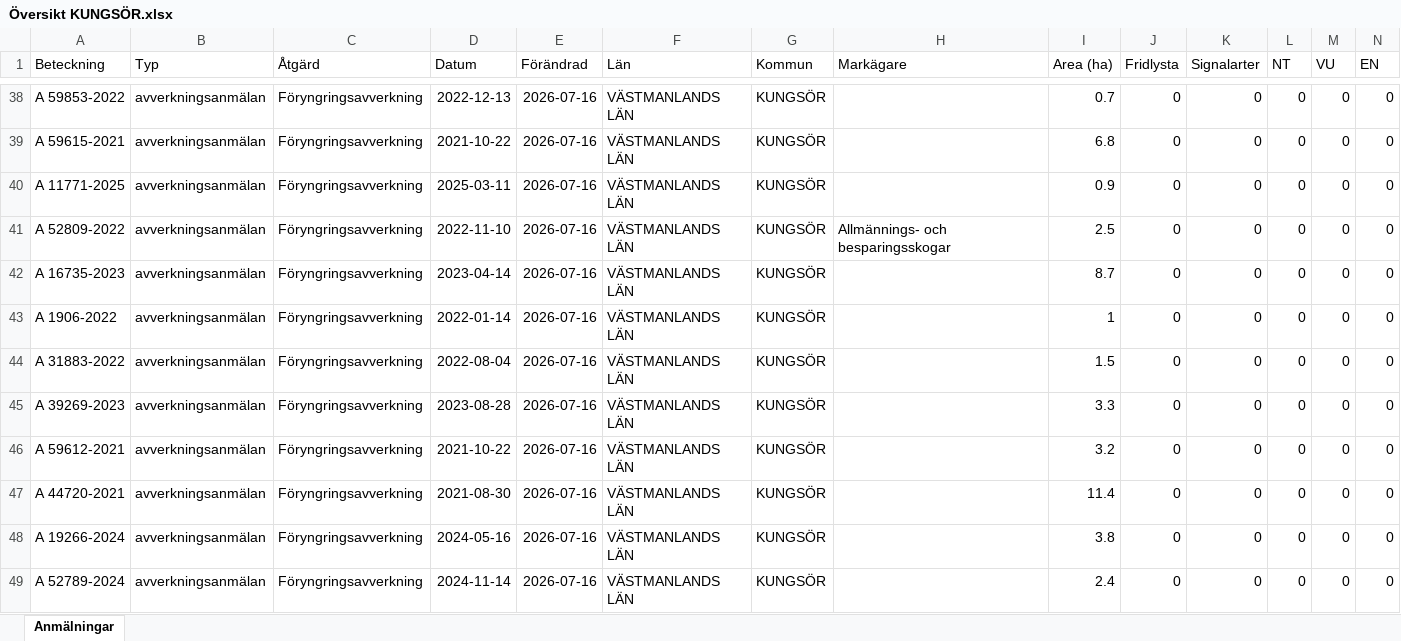
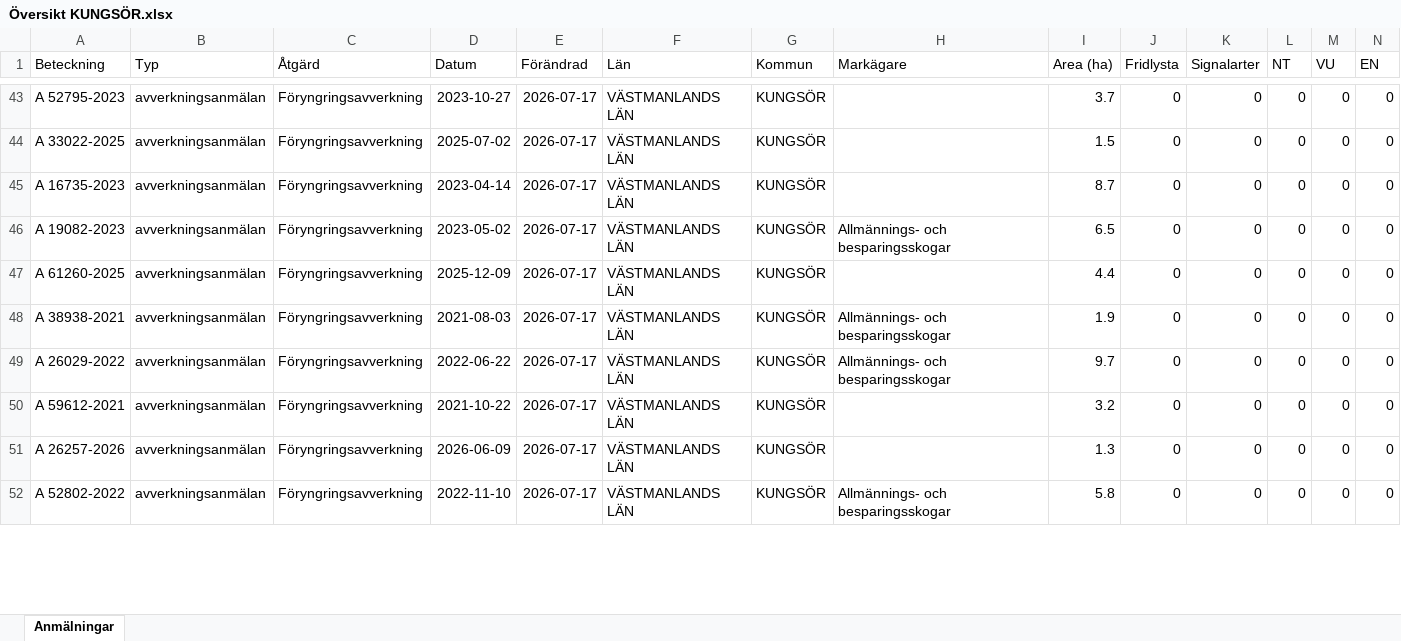
Before and after one commit to klasma/Logging_1960, an Excel workbook: Översikt KUNGSÖR.xlsx, sheet Anmälningar, drawn as a sheet; only a part is shown, gaps mark what is left out; values as stored, in another font and other column widths than the file's, no borders; removed rows and columns are numbered as before the commit, all else as after; rows hold the shown columns only; the diff covers the shown part only; the diff names each change by its address in the sheet, - before the commit and + after, or states it on an @@ line.

```diff
--- a/Översikt KUNGSÖR.xlsx (sheet Anmälningar)
+++ b/Översikt KUNGSÖR.xlsx (sheet Anmälningar)
-A43 (Beteckning): A 59853-2022
+A43 (Beteckning): A 52795-2023
-D43 (Datum): 2022-12-13
+D43 (Datum): 2023-10-27
-E43:E44 (Förändrad): 2026-07-16
+E43:E44 (Förändrad): 2026-07-17
-I43 (Area (ha)): 0.7
+I43 (Area (ha)): 3.7
-A44 (Beteckning): A 59615-2021
+A44 (Beteckning): A 33022-2025
-D44 (Datum): 2021-10-22
+D44 (Datum): 2025-07-02
-I44 (Area (ha)): 6.8
+I44 (Area (ha)): 1.5
-row 40: A 11771-2025 | avverkningsanmälan | Föryngringsavverkning | 2025-03-11 | 2026-07-16 | VÄSTMANLANDS LÄN | KUNGSÖR |  | 0.9 | 0 | 0 | 0 | 0 | 0
-row 41: A 52809-2022 | avverkningsanmälan | Föryngringsavverkning | 2022-11-10 | 2026-07-16 | VÄSTMANLANDS LÄN | KUNGSÖR | Allmännings- och besparingsskogar | 2.5 | 0 | 0 | 0 | 0 | 0
-E45 (Förändrad): 2026-07-16
+E45 (Förändrad): 2026-07-17
+row 46: A 19082-2023 | avverkningsanmälan | Föryngringsavverkning | 2023-05-02 | 2026-07-17 | VÄSTMANLANDS LÄN | KUNGSÖR | Allmännings- och besparingsskogar | 6.5 | 0 | 0 | 0 | 0 | 0
-A47 (Beteckning): A 1906-2022
+A47 (Beteckning): A 61260-2025
-D47 (Datum): 2022-01-14
+D47 (Datum): 2025-12-09
-E47:E50 (Förändrad): 2026-07-16
+E47:E50 (Förändrad): 2026-07-17
-I47 (Area (ha)): 1
+I47 (Area (ha)): 4.4
-A48 (Beteckning): A 31883-2022
+A48 (Beteckning): A 38938-2021
-D48 (Datum): 2022-08-04
+D48 (Datum): 2021-08-03
-H48:H49 (Markägare): (empty)
+H48:H49 (Markägare): Allmännings- och besparingsskogar
-I48 (Area (ha)): 1.5
+I48 (Area (ha)): 1.9
-A49 (Beteckning): A 39269-2023
+A49 (Beteckning): A 26029-2022
-D49 (Datum): 2023-08-28
+D49 (Datum): 2022-06-22
-I49 (Area (ha)): 3.3
+I49 (Area (ha)): 9.7
-row 47: A 44720-2021 | avverkningsanmälan | Föryngringsavverkning | 2021-08-30 | 2026-07-16 | VÄSTMANLANDS LÄN | KUNGSÖR |  | 11.4 | 0 | 0 | 0 | 0 | 0
-A51 (Beteckning): A 19266-2024
+A51 (Beteckning): A 26257-2026
-D51 (Datum): 2024-05-16
+D51 (Datum): 2026-06-09
-E51:E52 (Förändrad): 2026-07-16
+E51:E52 (Förändrad): 2026-07-17
-I51 (Area (ha)): 3.8
+I51 (Area (ha)): 1.3
-A52 (Beteckning): A 52789-2024
+A52 (Beteckning): A 52802-2022
-D52 (Datum): 2024-11-14
+D52 (Datum): 2022-11-10
-H52 (Markägare): (empty)
+H52 (Markägare): Allmännings- och besparingsskogar
-I52 (Area (ha)): 2.4
+I52 (Area (ha)): 5.8
```
Also changed, not shown: 10 added rows, 8 removed rows and 128 edited cells elsewhere in this sheet, artfynd/A 25961-2026 artfynd.xlsx, artfynd/A 2850-2026 artfynd.xlsx, 44 other files.
